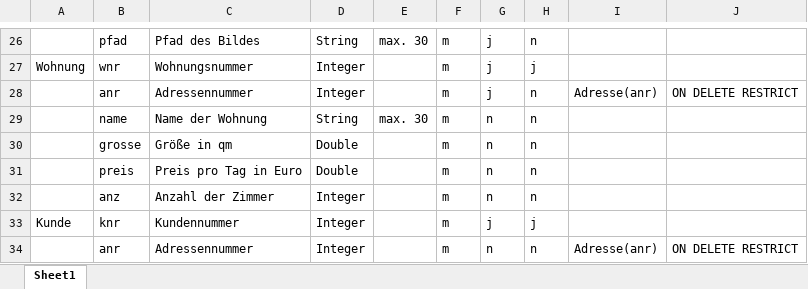
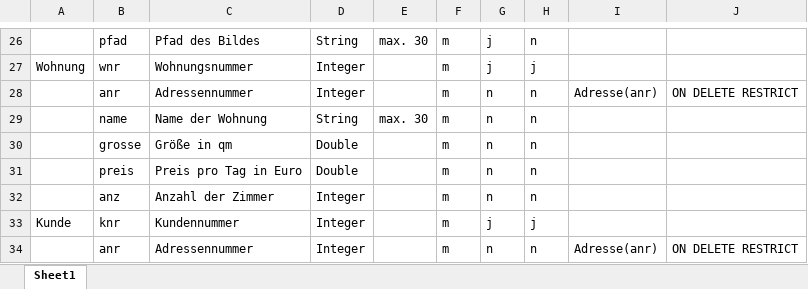
Before and after one commit to vladb99/htwg, an Excel workbook: S3/DB/Labor/Teil2/Constraints.xlsx, sheet Sheet1, drawn as a sheet; only a part is shown, gaps mark what is left out; values as stored, in another font and other column widths than the file's, no borders; the diff names each change by its address in the sheet, - before the commit and + after, or states it on an @@ line.

Commit message:
DB finish teil 2 and start teil 3

```diff
--- a/S3/DB/Labor/Teil2/Constraints.xlsx (sheet Sheet1)
+++ b/S3/DB/Labor/Teil2/Constraints.xlsx (sheet Sheet1)
-G28: j
+G28: n
```
Also changed, not shown: 22 other files.
